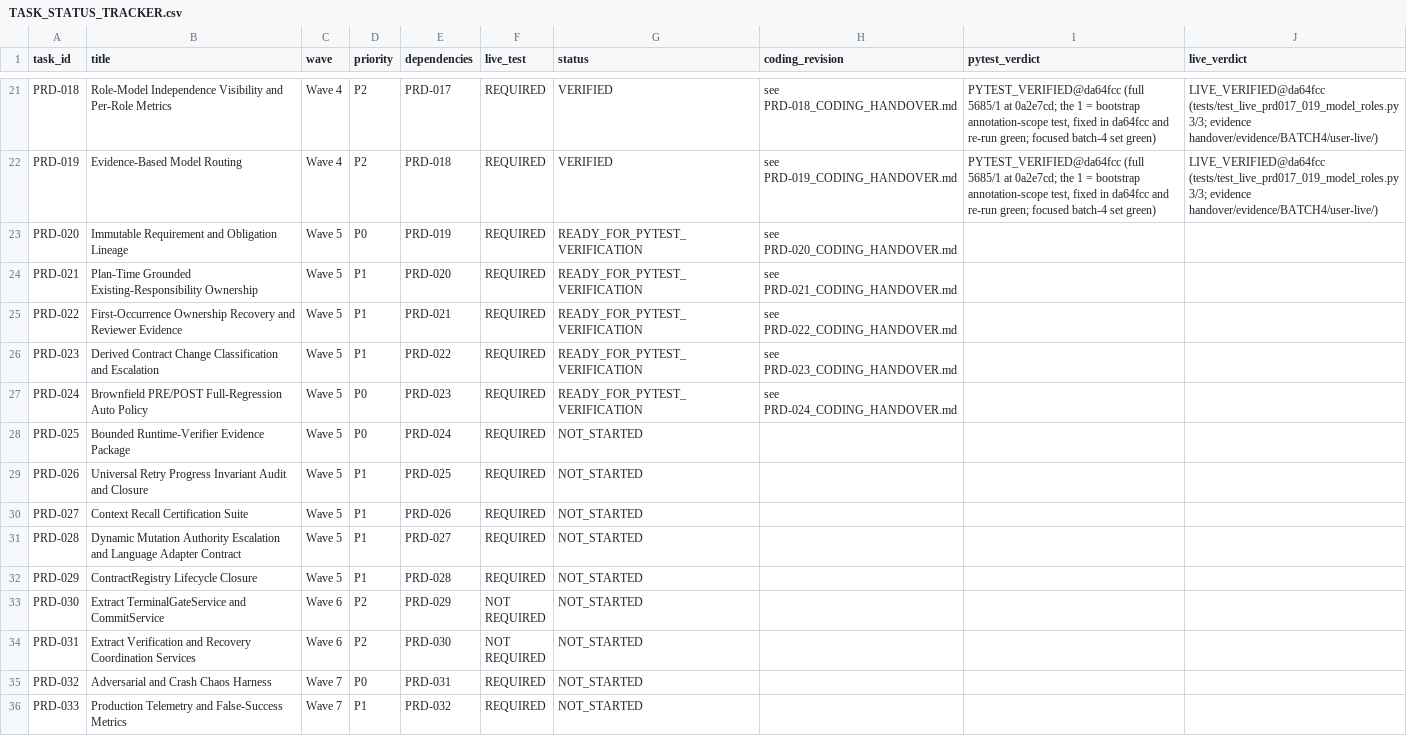
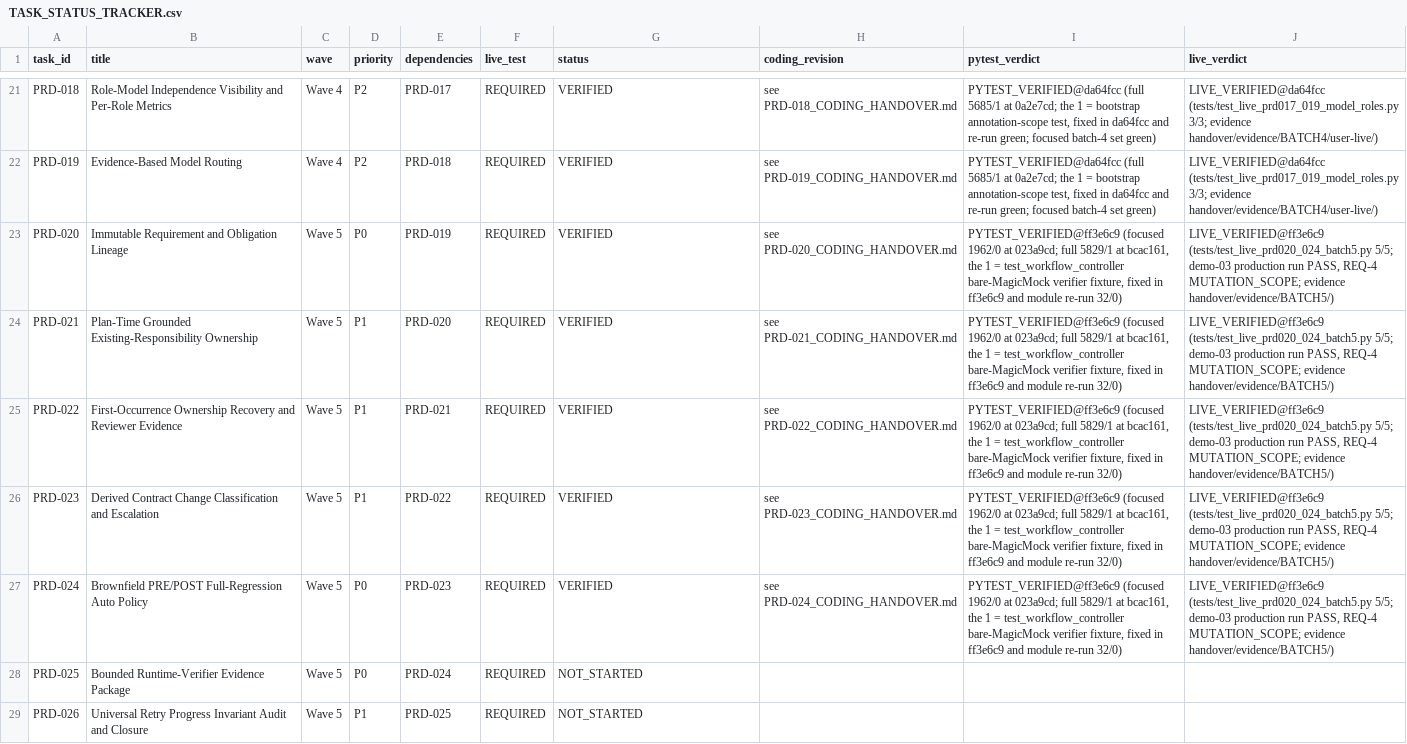
Before and after one commit to snanduri7/kriya, a CSV file: handover/TASK_STATUS_TRACKER.csv, drawn as a sheet; only a part is shown, gaps mark what is left out; the shorter side is filled out with more unchanged rows.

Commit message:
Batch 5 VERIFIED: PRD-020..024 (focused 1962/0, full 5829/1 fixed in ff3e6c9, live 5/5, demo-03 production run PASS with REQ-4 closed by MUTATION_SCOPE evidence); tracker, handovers, live and demo-03 evidence

```diff
--- a/handover/TASK_STATUS_TRACKER.csv
+++ b/handover/TASK_STATUS_TRACKER.csv
@@ -22,7 +22,7 @@ PRD-018,Role-Model Independence Visibility and Per-Role Metrics,Wave 4,P2,PRD-01
 PRD-019,Evidence-Based Model Routing,Wave 4,P2,PRD-018,REQUIRED,VERIFIED,see PRD-019_CODING_HANDOVER.md,"PYTEST_VERIFIED@da64fcc (full 5685/1 at 0a2e7cd; the 1 = bootstrap annotation-scope test, fixed in da64fcc and re-run green; focused batch-4 set green)",LIVE_VERIFIED@da64fcc (tests/test_live_prd017_019_model_roles.py 3/3; evidence handover/evidence/BATCH4/user-live/)
-PRD-020,Immutable Requirement and Obligation Lineage,Wave 5,P0,PRD-019,REQUIRED,READY_FOR_PYTEST_VERIFICATION,see PRD-020_CODING_HANDOVER.md,,
-PRD-021,Plan-Time Grounded Existing-Responsibility Ownership,Wave 5,P1,PRD-020,REQUIRED,READY_FOR_PYTEST_VERIFICATION,see PRD-021_CODING_HANDOVER.md,,
-PRD-022,First-Occurrence Ownership Recovery and Reviewer Evidence,Wave 5,P1,PRD-021,REQUIRED,READY_FOR_PYTEST_VERIFICATION,see PRD-022_CODING_HANDOVER.md,,
-PRD-023,Derived Contract Change Classification and Escalation,Wave 5,P1,PRD-022,REQUIRED,READY_FOR_PYTEST_VERIFICATION,see PRD-023_CODING_HANDOVER.md,,
-PRD-024,Brownfield PRE/POST Full-Regression Auto Policy,Wave 5,P0,PRD-023,REQUIRED,READY_FOR_PYTEST_VERIFICATION,see PRD-024_CODING_HANDOVER.md,,
+PRD-020,Immutable Requirement and Obligation Lineage,Wave 5,P0,PRD-019,REQUIRED,VERIFIED,see PRD-020_CODING_HANDOVER.md,"PYTEST_VERIFIED@ff3e6c9 (focused 1962/0 at 023a9cd; full 5829/1 at bcac161, the 1 = test_workflow_controller bare-MagicMock verifier fixture, fixed in ff3e6c9 and module re-run 32/0)","LIVE_VERIFIED@ff3e6c9 (tests/test_live_prd020_024_batch5.py 5/5; demo-03 production run PASS, REQ-4 MUTATION_SCOPE; evidence handover/evidence/BATCH5/)"
+PRD-021,Plan-Time Grounded Existing-Responsibility Ownership,Wave 5,P1,PRD-020,REQUIRED,VERIFIED,see PRD-021_CODING_HANDOVER.md,"PYTEST_VERIFIED@ff3e6c9 (focused 1962/0 at 023a9cd; full 5829/1 at bcac161, the 1 = test_workflow_controller bare-MagicMock verifier fixture, fixed in ff3e6c9 and module re-run 32/0)","LIVE_VERIFIED@ff3e6c9 (tests/test_live_prd020_024_batch5.py 5/5; demo-03 production run PASS, REQ-4 MUTATION_SCOPE; evidence handover/evidence/BATCH5/)"
+PRD-022,First-Occurrence Ownership Recovery and Reviewer Evidence,Wave 5,P1,PRD-021,REQUIRED,VERIFIED,see PRD-022_CODING_HANDOVER.md,"PYTEST_VERIFIED@ff3e6c9 (focused 1962/0 at 023a9cd; full 5829/1 at bcac161, the 1 = test_workflow_controller bare-MagicMock verifier fixture, fixed in ff3e6c9 and module re-run 32/0)","LIVE_VERIFIED@ff3e6c9 (tests/test_live_prd020_024_batch5.py 5/5; demo-03 production run PASS, REQ-4 MUTATION_SCOPE; evidence handover/evidence/BATCH5/)"
+PRD-023,Derived Contract Change Classification and Escalation,Wave 5,P1,PRD-022,REQUIRED,VERIFIED,see PRD-023_CODING_HANDOVER.md,"PYTEST_VERIFIED@ff3e6c9 (focused 1962/0 at 023a9cd; full 5829/1 at bcac161, the 1 = test_workflow_controller bare-MagicMock verifier fixture, fixed in ff3e6c9 and module re-run 32/0)","LIVE_VERIFIED@ff3e6c9 (tests/test_live_prd020_024_batch5.py 5/5; demo-03 production run PASS, REQ-4 MUTATION_SCOPE; evidence handover/evidence/BATCH5/)"
+PRD-024,Brownfield PRE/POST Full-Regression Auto Policy,Wave 5,P0,PRD-023,REQUIRED,VERIFIED,see PRD-024_CODING_HANDOVER.md,"PYTEST_VERIFIED@ff3e6c9 (focused 1962/0 at 023a9cd; full 5829/1 at bcac161, the 1 = test_workflow_controller bare-MagicMock verifier fixture, fixed in ff3e6c9 and module re-run 32/0)","LIVE_VERIFIED@ff3e6c9 (tests/test_live_prd020_024_batch5.py 5/5; demo-03 production run PASS, REQ-4 MUTATION_SCOPE; evidence handover/evidence/BATCH5/)"
 PRD-025,Bounded Runtime-Verifier Evidence Package,Wave 5,P0,PRD-024,REQUIRED,NOT_STARTED,,,
```
Also changed, not shown: 18 other files.
